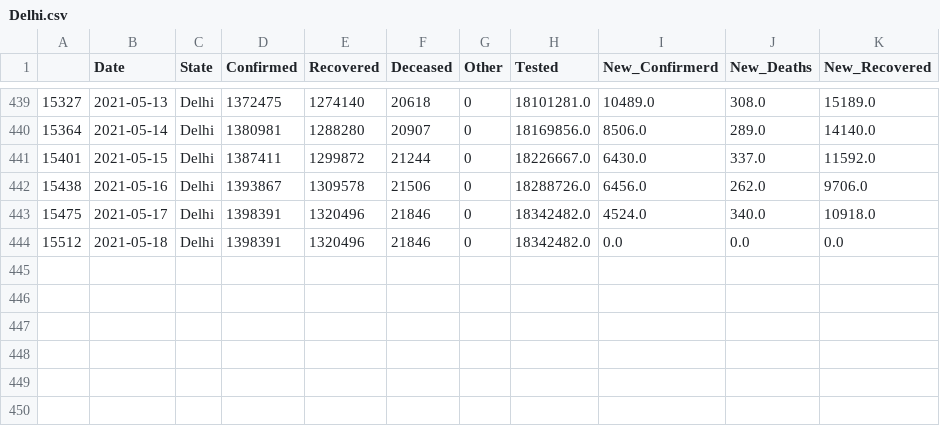
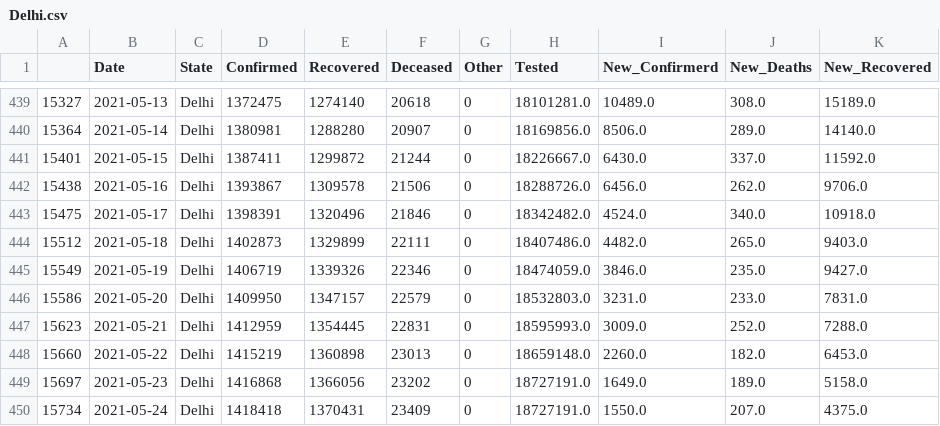
Before and after one commit to sureshkuc/Data-Science-in-Life-Science-Project, a CSV file: Indian-States-Covid19-Datasets/Delhi.csv, drawn as a sheet; only a part is shown, gaps mark what is left out.

Commit message:
committing files

```diff
--- a/Indian-States-Covid19-Datasets/Delhi.csv
+++ b/Indian-States-Covid19-Datasets/Delhi.csv
@@ -443,2 +443,8 @@
 15475,2021-05-17,Delhi,1398391,1320496,21846,0,18342482.0,4524.0,340.0,10918.0
-15512,2021-05-18,Delhi,1398391,1320496,21846,0,18342482.0,0.0,0.0,0.0
+15512,2021-05-18,Delhi,1402873,1329899,22111,0,18407486.0,4482.0,265.0,9403.0
+15549,2021-05-19,Delhi,1406719,1339326,22346,0,18474059.0,3846.0,235.0,9427.0
+15586,2021-05-20,Delhi,1409950,1347157,22579,0,18532803.0,3231.0,233.0,7831.0
+15623,2021-05-21,Delhi,1412959,1354445,22831,0,18595993.0,3009.0,252.0,7288.0
+15660,2021-05-22,Delhi,1415219,1360898,23013,0,18659148.0,2260.0,182.0,6453.0
+15697,2021-05-23,Delhi,1416868,1366056,23202,0,18727191.0,1649.0,189.0,5158.0
+15734,2021-05-24,Delhi,1418418,1370431,23409,0,18727191.0,1550.0,207.0,4375.0
```
